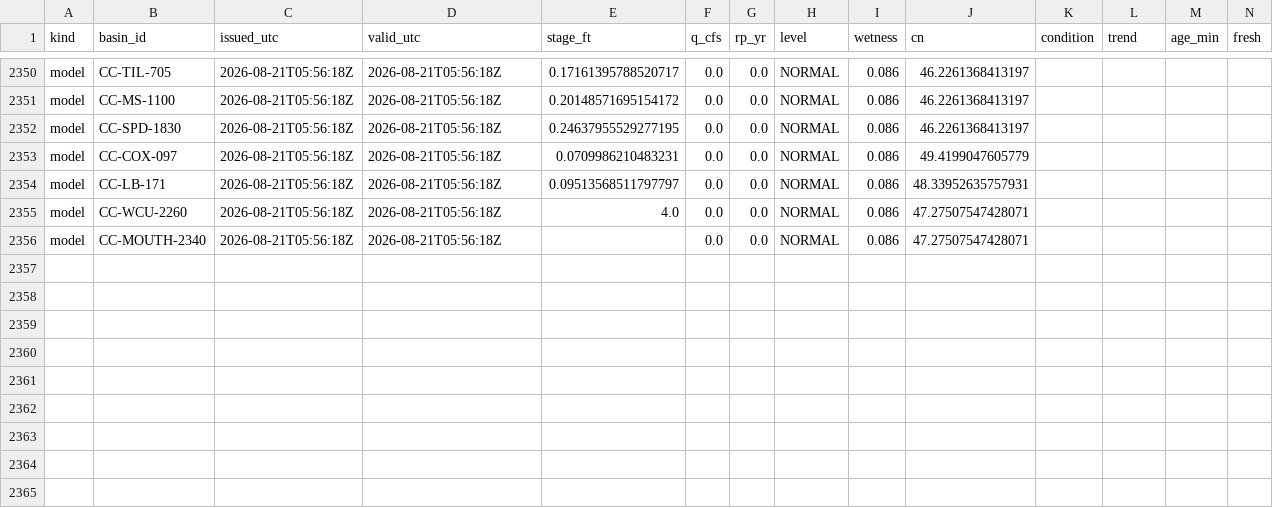
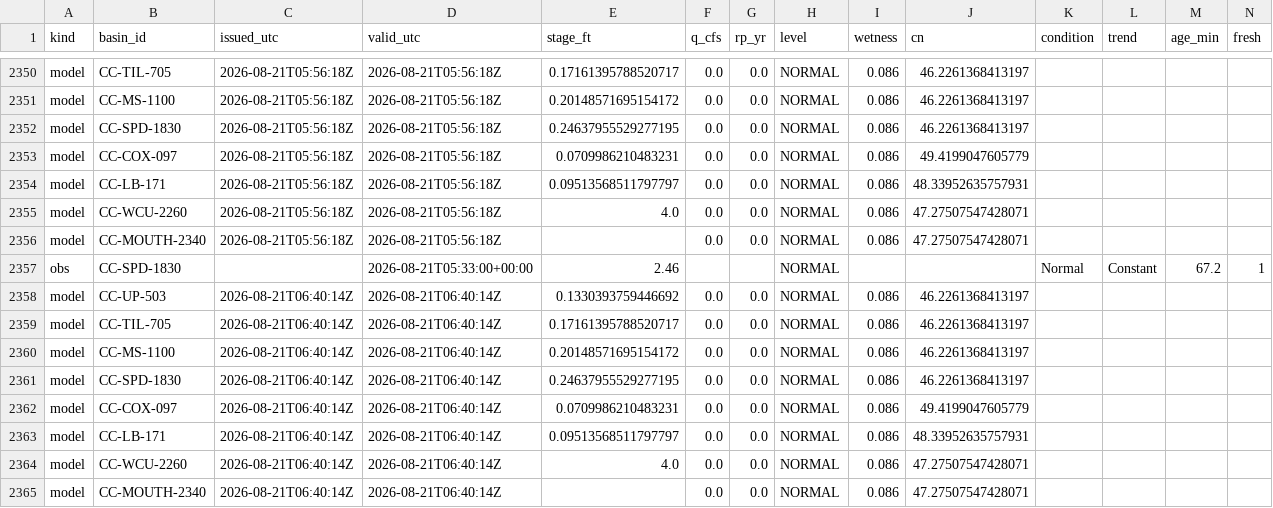
Before and after one commit to mickeybhenson-commits/Cullowhee-Weather, a CSV file: ledger/decisions.csv, drawn as a sheet; only a part is shown, gaps mark what is left out; rows hold the shown columns only; the diff names each change by its address in the sheet, - before the commit and + after, or states it on an @@ line.

Commit message:
ledger: decision rows 2026-08-21T06:40Z

```diff
--- a/ledger/decisions.csv
+++ b/ledger/decisions.csv
+row 2357: obs | CC-SPD-1830 |  | 2026-08-21T05:33:00+00:00 | 2.46 |  |  | NORMAL |  |  | Normal | Constant | 67.2 | 1
+row 2358: model | CC-UP-503 | 2026-08-21T06:40:14Z | 2026-08-21T06:40:14Z | 0.1330393759446692 | 0.0 | 0.0 | NORMAL | 0.086 | 46.2261368413197
+row 2359: model | CC-TIL-705 | 2026-08-21T06:40:14Z | 2026-08-21T06:40:14Z | 0.17161395788520717 | 0.0 | 0.0 | NORMAL | 0.086 | 46.2261368413197
+row 2360: model | CC-MS-1100 | 2026-08-21T06:40:14Z | 2026-08-21T06:40:14Z | 0.20148571695154172 | 0.0 | 0.0 | NORMAL | 0.086 | 46.2261368413197
+row 2361: model | CC-SPD-1830 | 2026-08-21T06:40:14Z | 2026-08-21T06:40:14Z | 0.24637955529277195 | 0.0 | 0.0 | NORMAL | 0.086 | 46.2261368413197
+row 2362: model | CC-COX-097 | 2026-08-21T06:40:14Z | 2026-08-21T06:40:14Z | 0.0709986210483231 | 0.0 | 0.0 | NORMAL | 0.086 | 49.4199047605779
+row 2363: model | CC-LB-171 | 2026-08-21T06:40:14Z | 2026-08-21T06:40:14Z | 0.09513568511797797 | 0.0 | 0.0 | NORMAL | 0.086 | 48.33952635757931
+row 2364: model | CC-WCU-2260 | 2026-08-21T06:40:14Z | 2026-08-21T06:40:14Z | 4.0 | 0.0 | 0.0 | NORMAL | 0.086 | 47.27507547428071
+row 2365: model | CC-MOUTH-2340 | 2026-08-21T06:40:14Z | 2026-08-21T06:40:14Z |  | 0.0 | 0.0 | NORMAL | 0.086 | 47.27507547428071
```
